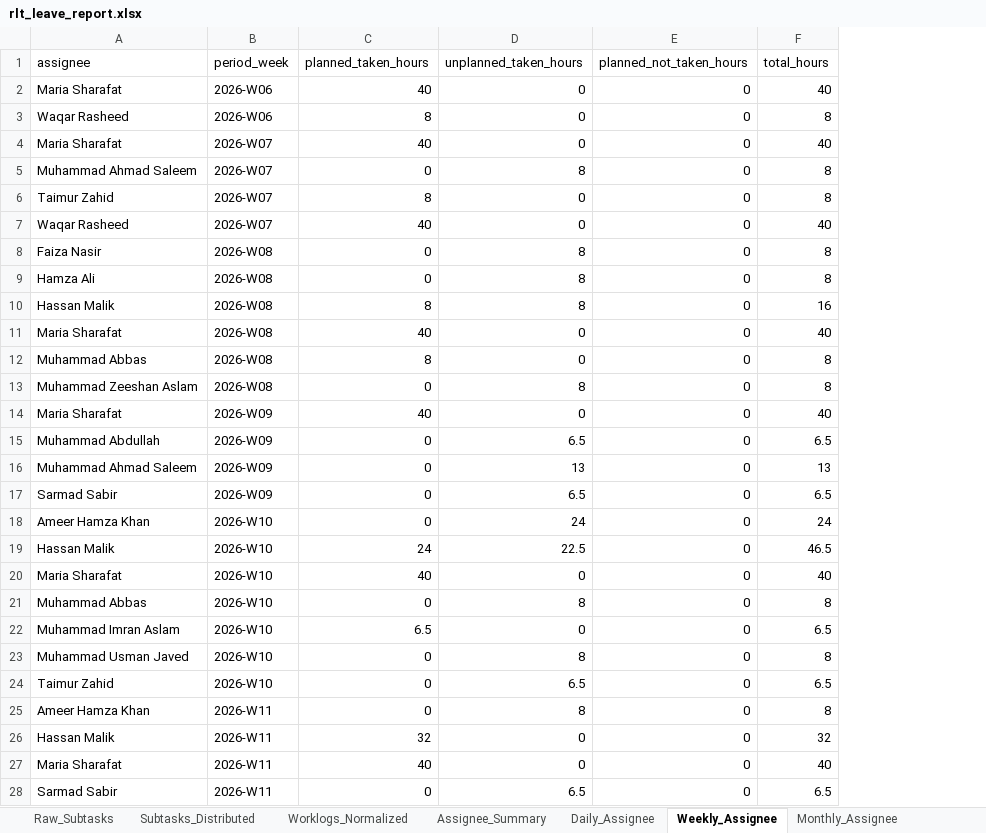
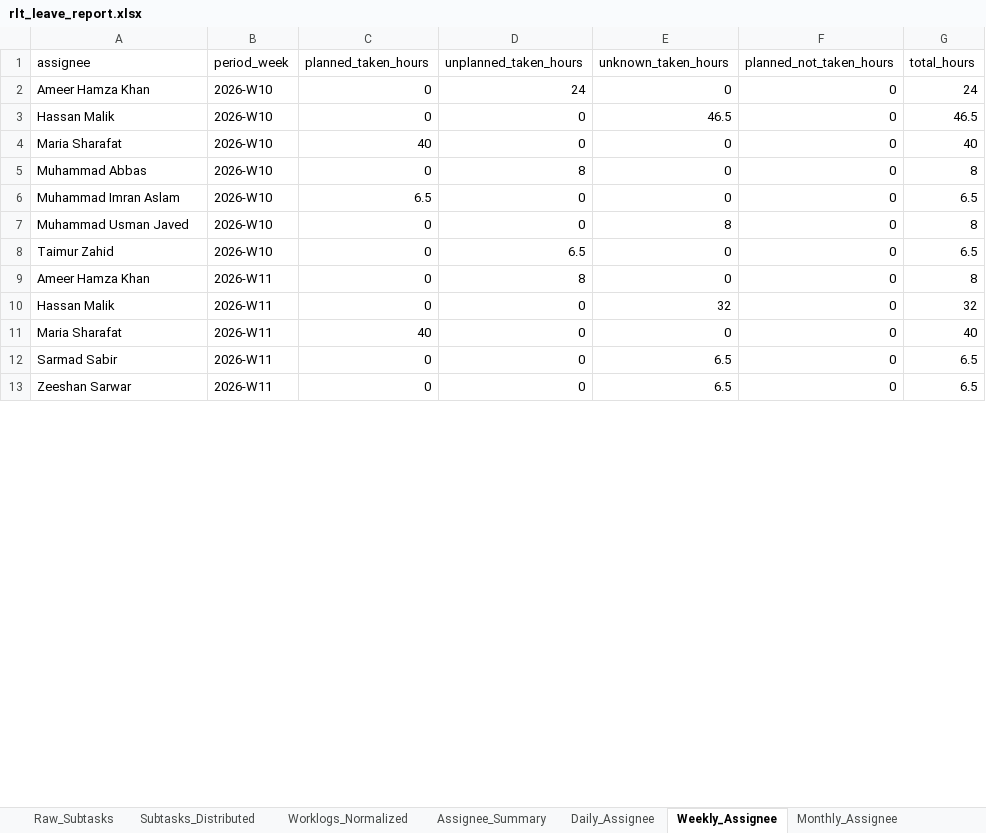
Before and after one commit to odlhassan/JIRA-SCRIPT, an Excel workbook: rlt_leave_report.xlsx, sheet Weekly_Assignee, drawn as a sheet; only a part is shown; values as stored, in another font and other column widths than the file's, no borders; removed rows and columns are numbered as before the commit, all else as after; the diff covers the shown part only; the diff names each change by its address in the sheet, - before the commit and + after, or states it on an @@ line.

```diff
--- a/rlt_leave_report.xlsx (sheet Weekly_Assignee)
+++ b/rlt_leave_report.xlsx (sheet Weekly_Assignee)
+column E (unknown_taken_hours), rows 2-12: 0 | 46.5 | 0 | 0 | 0 | 8 | 0 | 0 | 32 | 0 | 6.5
-row 2: Maria Sharafat | 2026-W06 | 40 | 0 | 0 | 40
-row 3: Waqar Rasheed | 2026-W06 | 8 | 0 | 0 | 8
-row 4: Maria Sharafat | 2026-W07 | 40 | 0 | 0 | 40
-row 5: Muhammad Ahmad Saleem | 2026-W07 | 0 | 8 | 0 | 8
-row 6: Taimur Zahid | 2026-W07 | 8 | 0 | 0 | 8
-row 7: Waqar Rasheed | 2026-W07 | 40 | 0 | 0 | 40
-row 8: Faiza Nasir | 2026-W08 | 0 | 8 | 0 | 8
-row 9: Hamza Ali | 2026-W08 | 0 | 8 | 0 | 8
-row 10: Hassan Malik | 2026-W08 | 8 | 8 | 0 | 16
-row 11: Maria Sharafat | 2026-W08 | 40 | 0 | 0 | 40
-row 12: Muhammad Abbas | 2026-W08 | 8 | 0 | 0 | 8
-row 13: Muhammad Zeeshan Aslam | 2026-W08 | 0 | 8 | 0 | 8
-row 14: Maria Sharafat | 2026-W09 | 40 | 0 | 0 | 40
-row 15: Muhammad Abdullah | 2026-W09 | 0 | 6.5 | 0 | 6.5
-row 16: Muhammad Ahmad Saleem | 2026-W09 | 0 | 13 | 0 | 13
-row 17: Sarmad Sabir | 2026-W09 | 0 | 6.5 | 0 | 6.5
-C3 (planned_taken_hours): 24
+C3 (planned_taken_hours): 0
-D3 (unplanned_taken_hours): 22.5
+D3 (unplanned_taken_hours): 0
-D7 (unplanned_taken_hours): 8
+D7 (unplanned_taken_hours): 0
-C10 (planned_taken_hours): 32
+C10 (planned_taken_hours): 0
-D12 (unplanned_taken_hours): 6.5
+D12 (unplanned_taken_hours): 0
+row 13: Zeeshan Sarwar | 2026-W11 | 0 | 0 | 6.5 | 0 | 6.5
```
Also changed, not shown: 9 added rows, 1 removed row and 7 edited cells elsewhere in this sheet, sheet Subtasks_Distributed, sheet Raw_Subtasks, sheet Defective_NoEntry, sheet Daily_Assignee, sheet Monthly_Assignee, sheet Assignee_Summary, 2 more sheets, other sheet tabs, 1_jira_work_items_export.xlsx, 2_jira_subtask_worklogs.xlsx, 41 other files.
